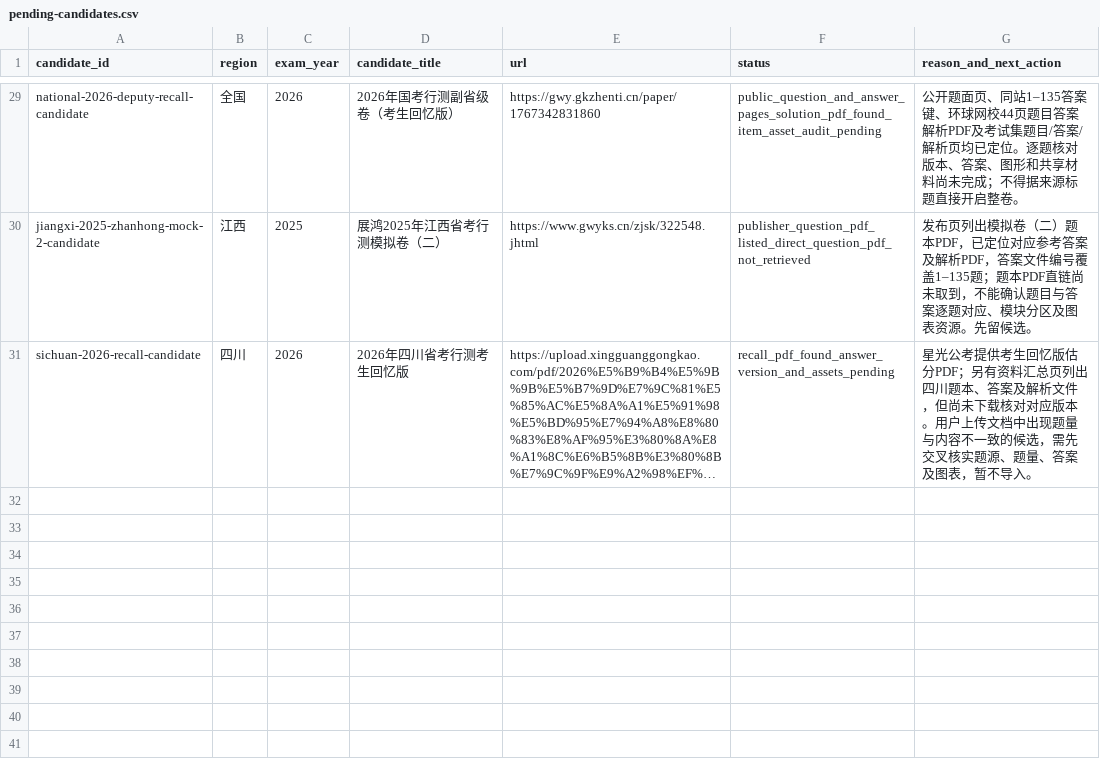
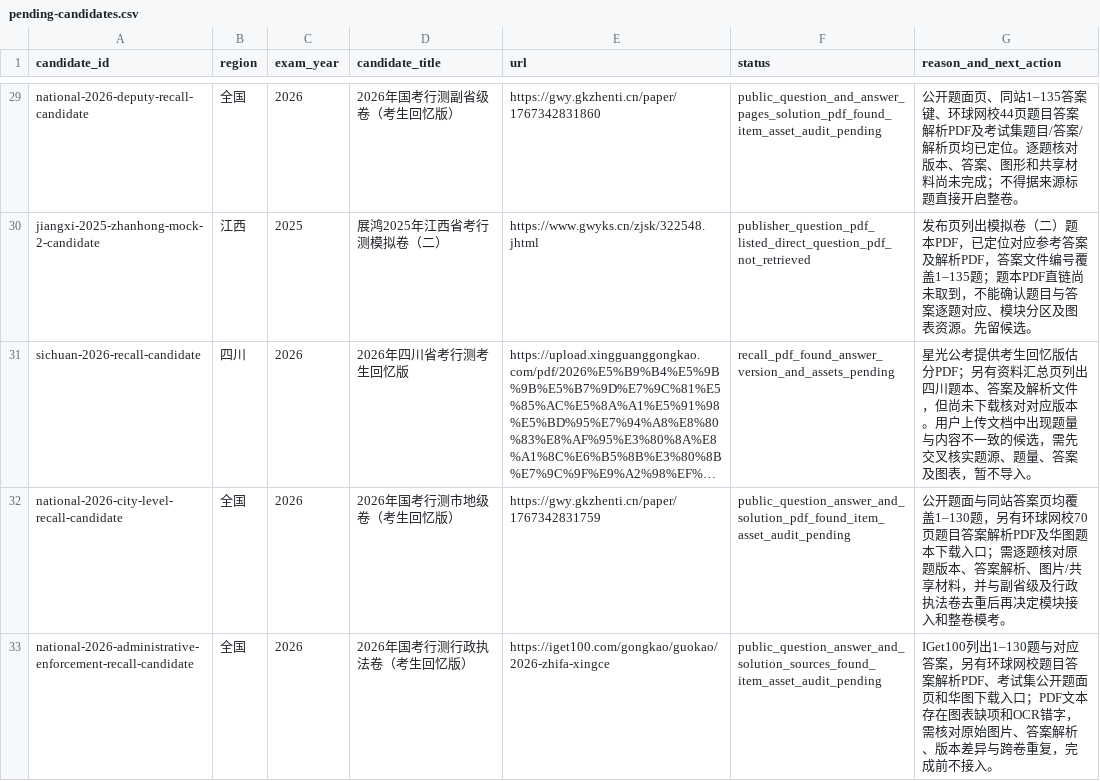
Before and after one commit to shy-sgsg/jingkao, a CSV file: docs/question-collection/pending-candidates.csv, drawn as a sheet; only a part is shown, gaps mark what is left out; long unchanged cells end in …; the diff names each change by its address in the sheet, - before the commit and + after, or states it on an @@ line.

```diff
--- a/docs/question-collection/pending-candidates.csv
+++ b/docs/question-collection/pending-candidates.csv
+row 32: national-2026-city-level-recall-candidate | 全国 | 2026 | 2026年国考行测市地级卷（考生回忆版） | https://gwy.gkzhenti.cn/paper/1767342831759 | public_question_answer_and_solution_pdf_found_item_asset_audit_pending | 公开题面与同站答案页均覆盖1–130题，另有环球网校70页题目答案解析PDF及华图题本下载入口；需逐题核对原题版本、答案解析、图片/共享材料，并与副省级及行政执法卷去重后再决定模块接入和整卷模考。
+row 33: national-2026-administrative-enforcement-recall-candidate | 全国 | 2026 | 2026年国考行测行政执法卷（考生回忆版） | https://iget100.com/gongkao/guokao/2026-zhifa-xingce | public_question_answer_and_solution_sources_found_item_asset_audit_pending | IGet100列出1–130题与对应答案，另有环球网校题目答案解析PDF、考试集公开题面页和华图下载入口；PDF文本存在图表缺项和OCR错字，需核对原始图片、答案解析、版本差异与跨卷重复，完成前不接入。
```
Also changed, not shown: docs/question-collection/paper-index.csv, docs/question-collection/source-catalog.csv, 1 other file.
